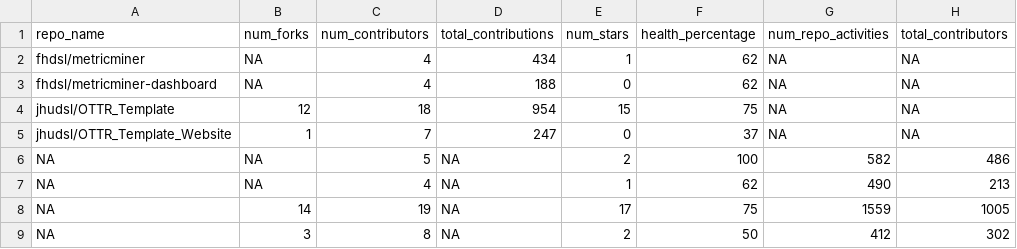
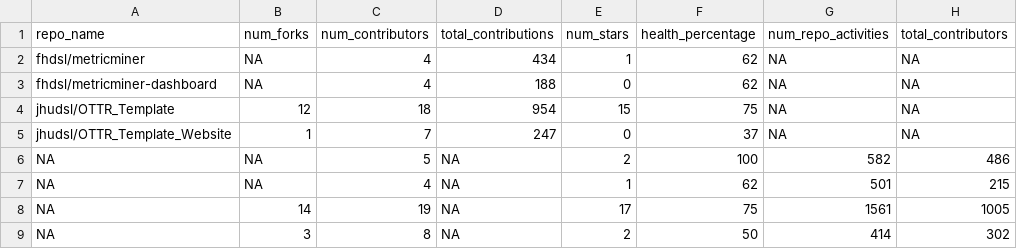
Before and after one commit to fhdsl/metricminer-dashboard, a TSV file: metricminer_data/github/github.tsv, drawn as a sheet.

```diff
--- a/metricminer_data/github/github.tsv
+++ b/metricminer_data/github/github.tsv
@@ -6,4 +6,4 @@ jhudsl/OTTR_Template_Website	1	7	247	0	37	NA	NA
 NA	NA	5	NA	2	100	582	486
-NA	NA	4	NA	1	62	490	213
-NA	14	19	NA	17	75	1559	1005
-NA	3	8	NA	2	50	412	302
+NA	NA	4	NA	1	62	501	215
+NA	14	19	NA	17	75	1561	1005
+NA	3	8	NA	2	50	414	302
```
Also changed, not shown: metricminer_data/github/github_timecourse.tsv.
